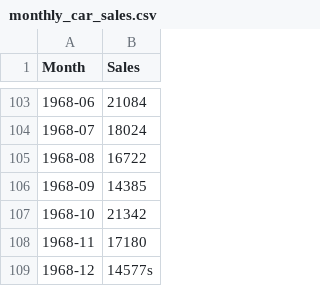
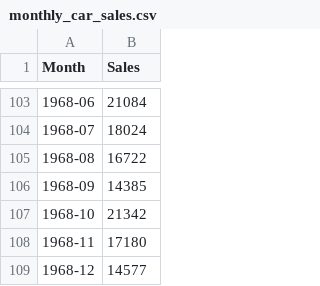
Before and after one commit to jisazac/pythonfinanzaseafit, a CSV file: monthly_car_sales.csv, drawn as a sheet; only a part is shown, gaps mark what is left out.

```diff
--- a/monthly_car_sales.csv
+++ b/monthly_car_sales.csv
@@ -108,2 +108,2 @@
 "1968-11",17180
-"1968-12",14577s
+"1968-12",14577
```
Also changed, not shown: 1 other file.
